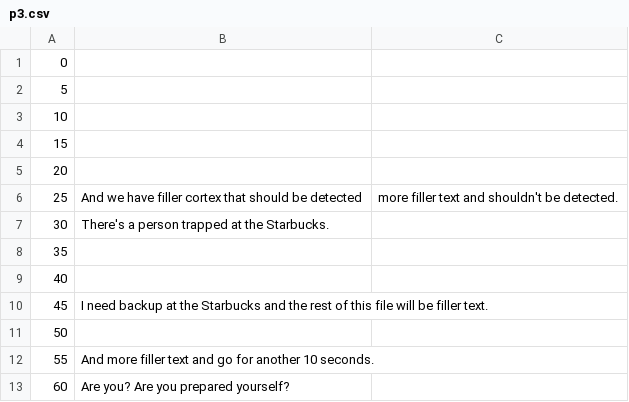
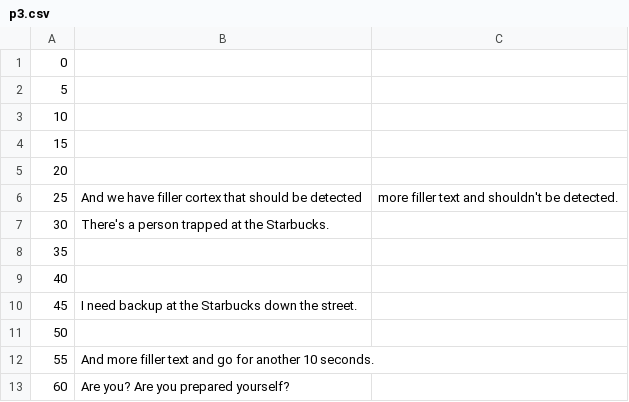
Before and after one commit to rytse/lyre, a CSV file: data/audio/p3.csv, drawn as a sheet.

```diff
--- a/data/audio/p3.csv
+++ b/data/audio/p3.csv
@@ -9,3 +9,3 @@
 40,
-45,I need backup at the Starbucks and the rest of this file will be filler text.
+45,I need backup at the Starbucks down the street.
 50,
```
Also changed, not shown: data/audio/p1.csv, data/audio/p2.csv, 3 other files.
